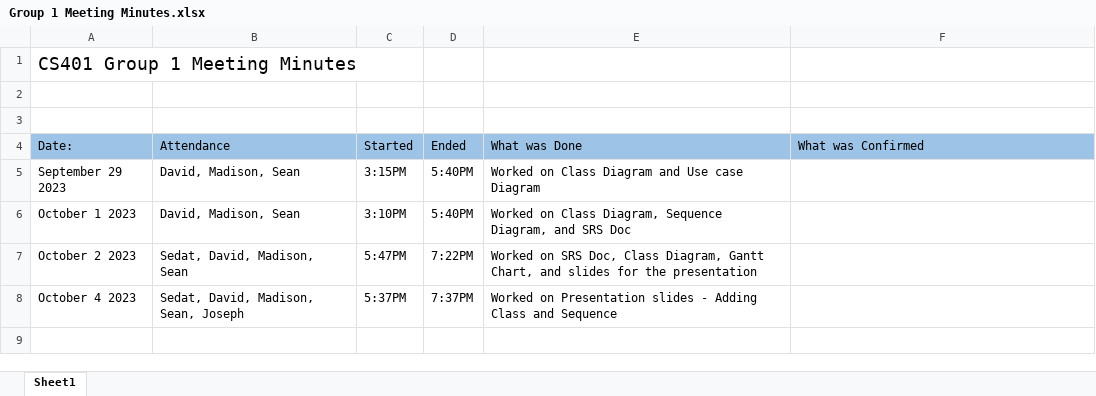
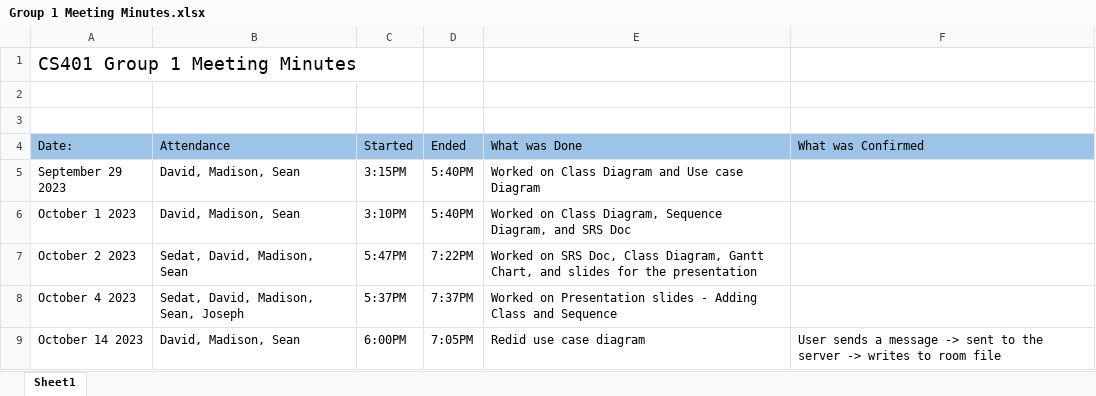
Before and after one commit to R3r3zzed/Comms-Project, an Excel workbook: Requirements/Group 1 Meeting Minutes.xlsx, sheet Sheet1, drawn as a sheet; values as stored, in another font and other column widths than the file's, no borders; the diff names each change by its address in the sheet, - before the commit and + after, or states it on an @@ line.

Commit message:
Adding light mode diagrams and updating minutes

```diff
--- a/Requirements/Group 1 Meeting Minutes.xlsx (sheet Sheet1)
+++ b/Requirements/Group 1 Meeting Minutes.xlsx (sheet Sheet1)
+row 9: October 14 2023 | David, Madison, Sean | 6:00PM | 7:05PM | Redid use case diagram | User sends a message -> sent to the server -> writes to room file
```
Also changed, not shown: 2 other files.
